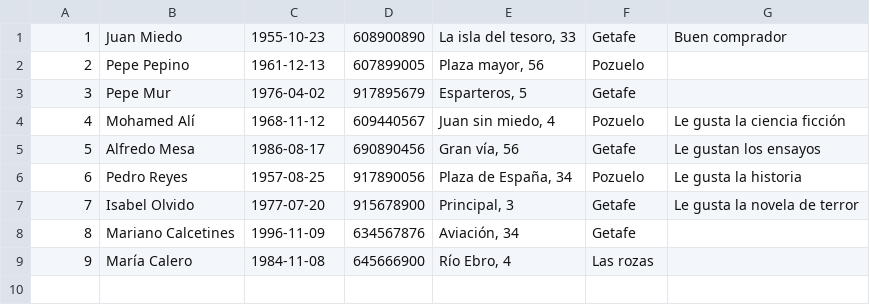
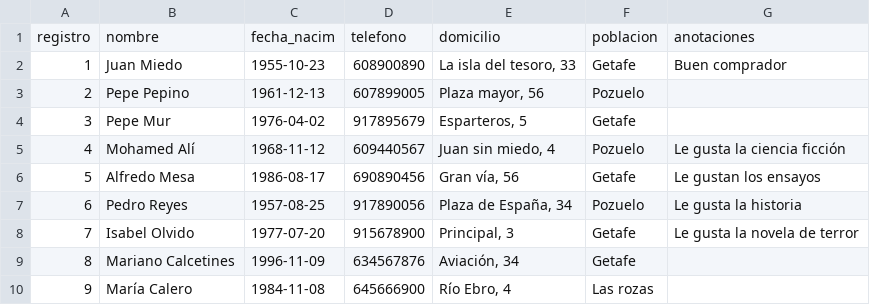
Before and after one commit to amiedes/giw-pr-1, a CSV file: pr4-sql/db/seeds/compradores.csv, drawn as a sheet.

Commit message:
Added missing headers to CSV seed files

```diff
--- a/pr4-sql/db/seeds/compradores.csv
+++ b/pr4-sql/db/seeds/compradores.csv
@@ -1 +1,2 @@
+"registro","nombre","fecha_nacim","telefono","domicilio","poblacion","anotaciones"
 1,"Juan Miedo","1955-10-23",608900890,"La isla del tesoro, 33","Getafe","Buen comprador"
```
Also changed, not shown: 1 other file.
